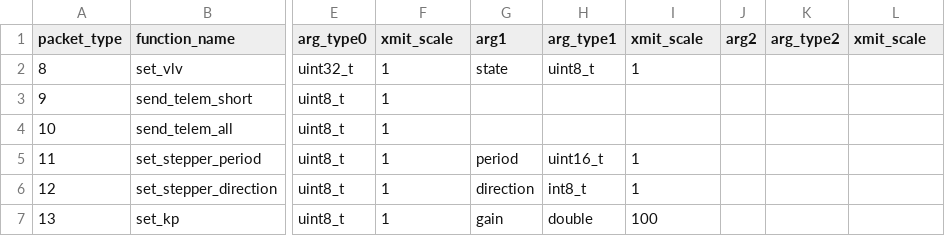
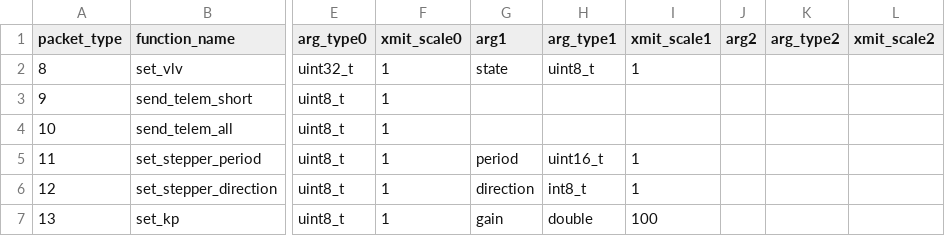
Before and after one commit to nkalan/MASA-firmware-libraries, a CSV file: SerialComms/python/telem_cmd_template.csv, drawn as a sheet; only a part is shown, gaps mark what is left out; the diff names each change by its address in the sheet, - before the commit and + after, or states it on an @@ line.

Commit message:
Now fills data structures with parsed csv data. TODO: autogenerate all relevant functions.

```diff
--- a/SerialComms/python/telem_cmd_template.csv
+++ b/SerialComms/python/telem_cmd_template.csv
-F1: xmit_scale
+F1: xmit_scale0
-I1: xmit_scale
+I1: xmit_scale1
-L1: xmit_scale
+L1: xmit_scale2
```
Also changed, not shown: 1 other file.
